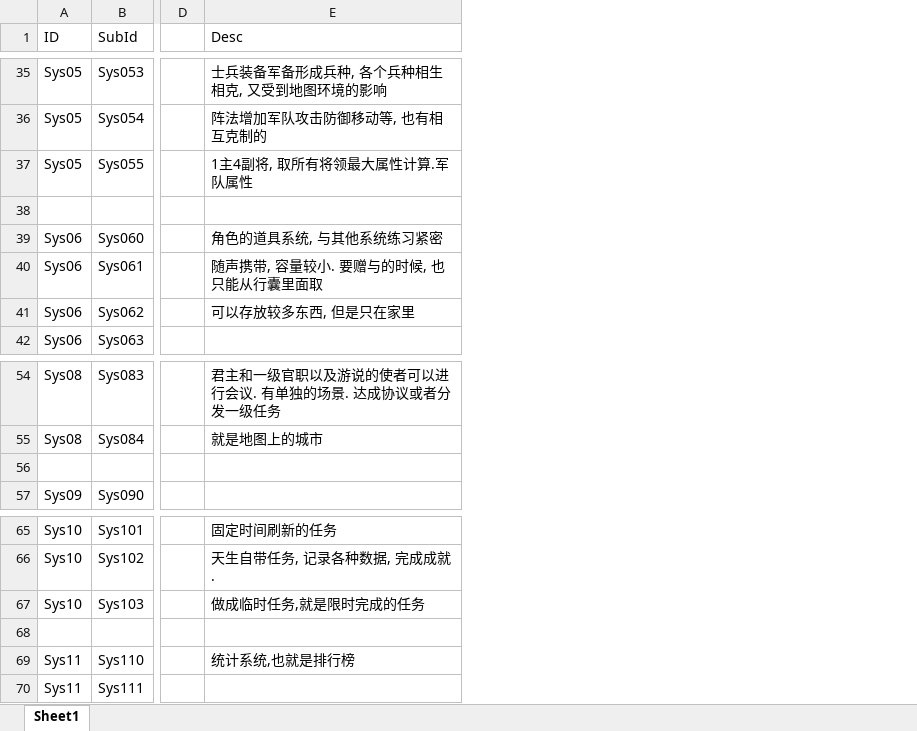
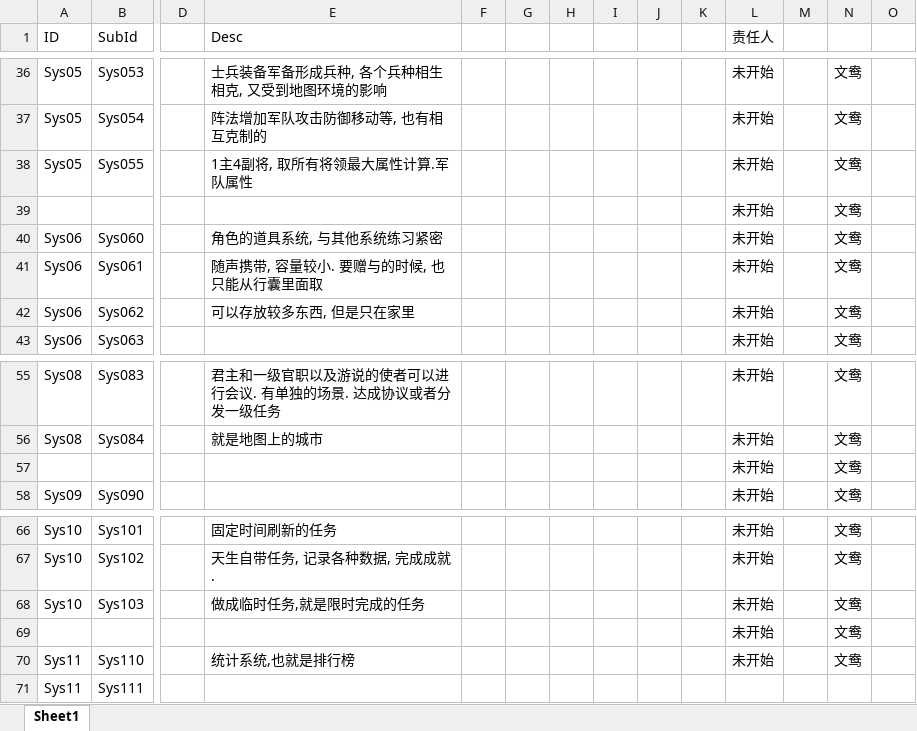
Before and after one commit to wuhuichun/TKDesign, an Excel workbook: 系统列表(大玩法).xlsx, sheet Sheet1, drawn as a sheet; only a part is shown, gaps mark what is left out; values as stored, in another font and other column widths than the file's, no borders; conditional formats not drawn; addresses are those after the commit; rows hold the shown columns only; the diff covers the shown part only; the diff names each change by its address in the sheet, - before the commit and + after, or states it on an @@ line.

```diff
--- a/系统列表(大玩法).xlsx (sheet Sheet1)
+++ b/系统列表(大玩法).xlsx (sheet Sheet1)
+column F, empty
+column G, empty
+column H, empty
+column I, empty
+column J, empty
+column K, empty
+column L (责任人), rows 36-43: all 未开始; rows 55-58: all 未开始; rows 66-70: all 未开始
+column M, empty
+column N, rows 36-43: all 文鸯; rows 55-58: all 文鸯; rows 66-70: all 文鸯
+column O, empty
-row 39: (empty)
+row 39:  |  |  |  |  |  |  |  |  |  | 未开始 |  | 文鸯
-row 57: (empty)
+row 57:  |  |  |  |  |  |  |  |  |  | 未开始 |  | 文鸯
-row 69: (empty)
+row 69:  |  |  |  |  |  |  |  |  |  | 未开始 |  | 文鸯
```
Also changed, not shown: 1 added row and 8 edited cells elsewhere in this sheet.
